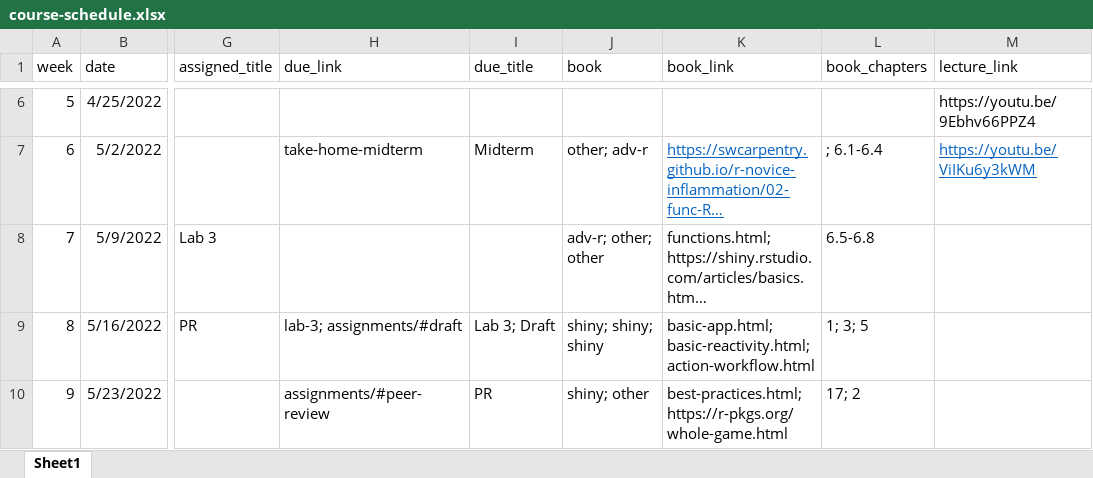
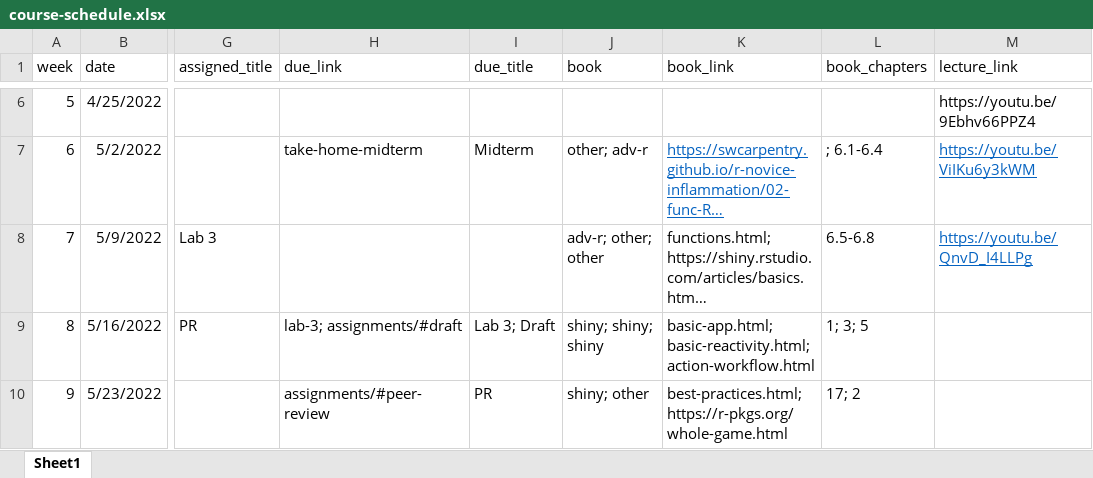
Before and after one commit to uo-datasci-specialization/c3-fp-2022, an Excel workbook: website-data/course-schedule.xlsx, sheet Sheet1, drawn as a sheet; only a part is shown, gaps mark what is left out; long unchanged cells end in …; values as stored, in another font and other column widths than the file's, no borders; the diff names each change by its address in the sheet, - before the commit and + after, or states it on an @@ line.

```diff
--- a/website-data/course-schedule.xlsx (sheet Sheet1)
+++ b/website-data/course-schedule.xlsx (sheet Sheet1)
-M8 (lecture_link): (empty)
+M8 (lecture_link): https://youtu.be/QnvD_I4LLPg
```
Also changed, not shown: 1 other file.
